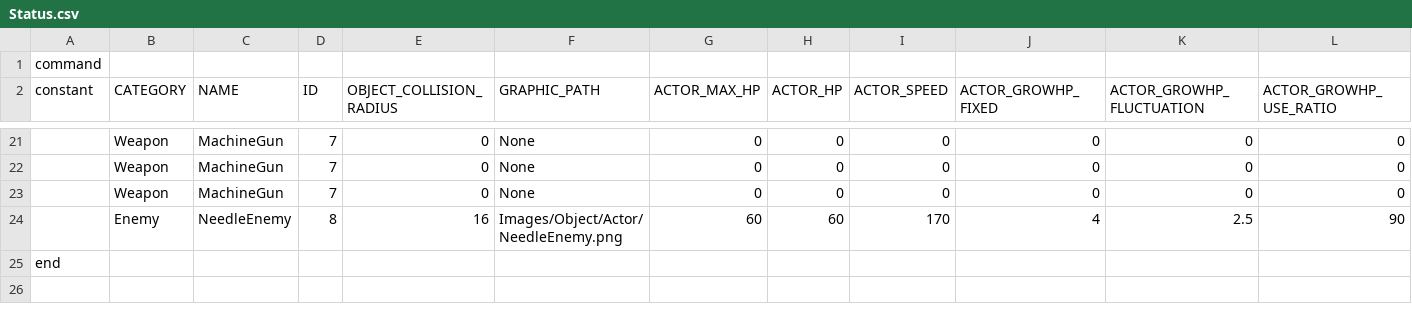
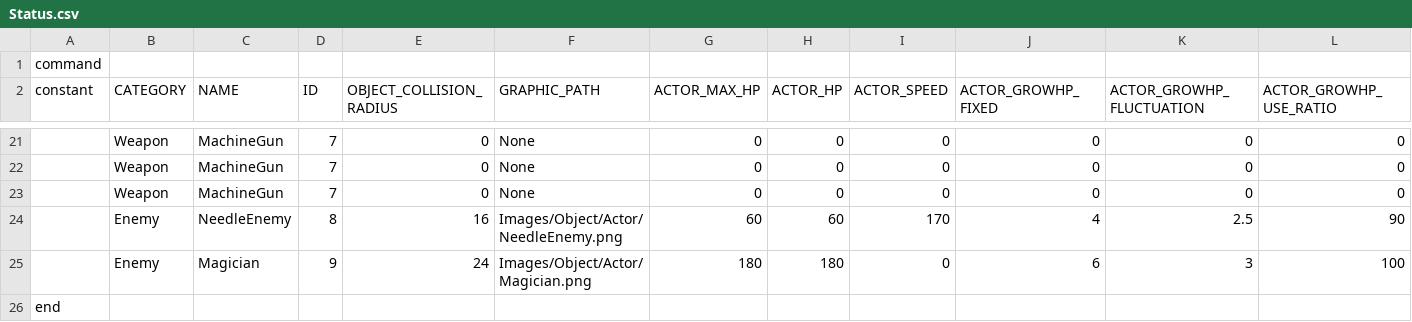
Before and after one commit to Takuto-Miyoshi/SpaceShooting, a CSV file: SpaceShooting/SpaceShooting/Database/Status.csv, drawn as a sheet; only a part is shown, gaps mark what is left out; rows hold the shown columns only; the diff names each change by its address in the sheet, - before the commit and + after, or states it on an @@ line.

Commit message:
Magicianを追加
・自身の周りに弾を出す
　・出された弾は数秒後に動き出す
・ある程度攻撃したらプレイヤーの近くにワープ

```diff
--- a/SpaceShooting/SpaceShooting/Database/Status.csv
+++ b/SpaceShooting/SpaceShooting/Database/Status.csv
+row 25:  | Enemy | Magician | 9 | 24 | Images/Object/Actor/Magician.png | 180 | 180 | 0 | 6 | 3 | 100
```
Also changed, not shown: SpaceShooting/SpaceShooting/Database/Spawn.csv, 10 other files.
